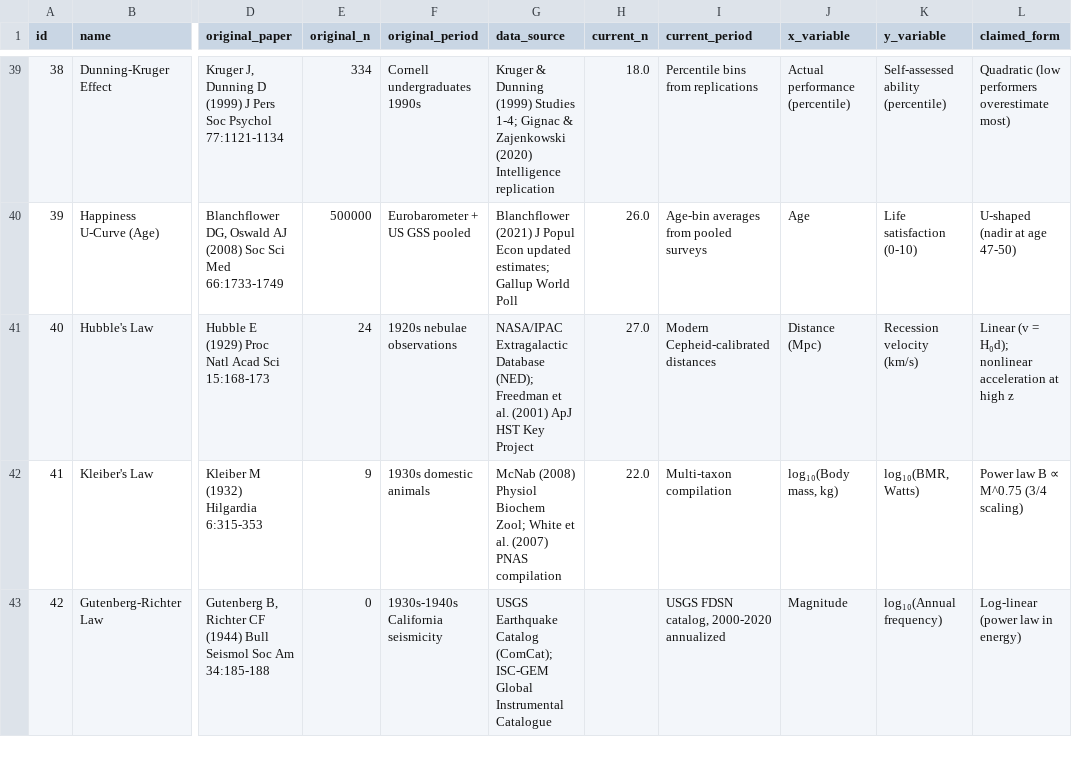
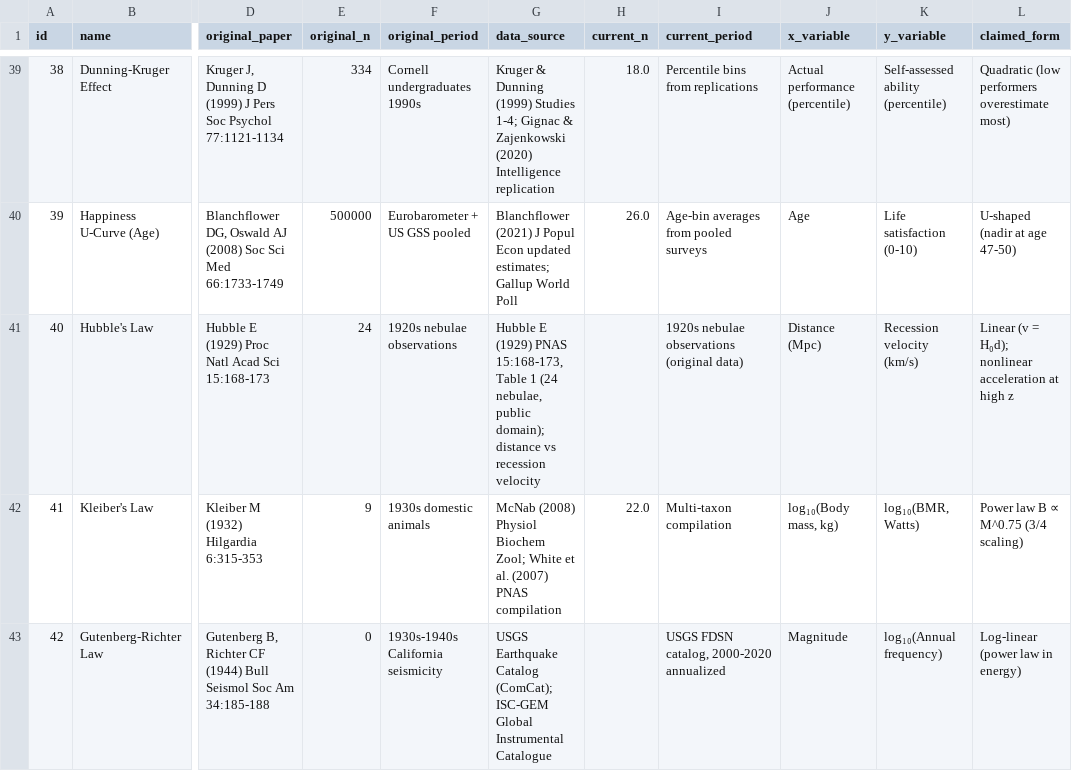
Before and after one commit to bougtoir/medical-accident-its-analysis, a CSV file: canonical_curves_reexamination/data/source_metadata.csv, drawn as a sheet; only a part is shown, gaps mark what is left out; the diff names each change by its address in the sheet, - before the commit and + after, or states it on an @@ line.

```diff
--- a/canonical_curves_reexamination/data/source_metadata.csv
+++ b/canonical_curves_reexamination/data/source_metadata.csv
-G41 (data_source): NASA/IPAC Extragalactic Database (NED); Freedman et al. (2001) ApJ HST Key Project
+G41 (data_source): Hubble E (1929) PNAS 15:168-173, Table 1 (24 nebulae, public domain); distance vs recession velocity
-H41 (current_n): 27.0
+H41 (current_n): (empty)
-I41 (current_period): Modern Cepheid-calibrated distances
+I41 (current_period): 1920s nebulae observations (original data)
```
Also changed, not shown: canonical_curves_reexamination/results/summary_table.csv, 7 other files.
